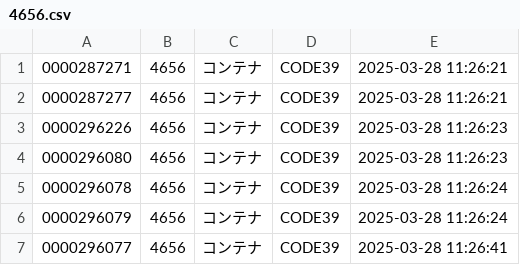
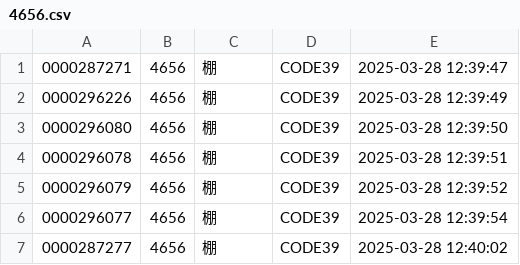
Before and after one commit to nakajima0322/VerGemini, a CSV file: data/4656.csv, drawn as a sheet.

```diff
--- a/data/4656.csv
+++ b/data/4656.csv
@@ -1,7 +1,7 @@
-0000287271,4656,コンテナ,CODE39,2025-03-28 11:26:21
-0000287277,4656,コンテナ,CODE39,2025-03-28 11:26:21
-0000296226,4656,コンテナ,CODE39,2025-03-28 11:26:23
-0000296080,4656,コンテナ,CODE39,2025-03-28 11:26:23
-0000296078,4656,コンテナ,CODE39,2025-03-28 11:26:24
-0000296079,4656,コンテナ,CODE39,2025-03-28 11:26:24
-0000296077,4656,コンテナ,CODE39,2025-03-28 11:26:41
+0000287271,4656,棚,CODE39,2025-03-28 12:39:47
+0000296226,4656,棚,CODE39,2025-03-28 12:39:49
+0000296080,4656,棚,CODE39,2025-03-28 12:39:50
+0000296078,4656,棚,CODE39,2025-03-28 12:39:51
+0000296079,4656,棚,CODE39,2025-03-28 12:39:52
+0000296077,4656,棚,CODE39,2025-03-28 12:39:54
+0000287277,4656,棚,CODE39,2025-03-28 12:40:02
```
Also changed, not shown: 3 other files.
